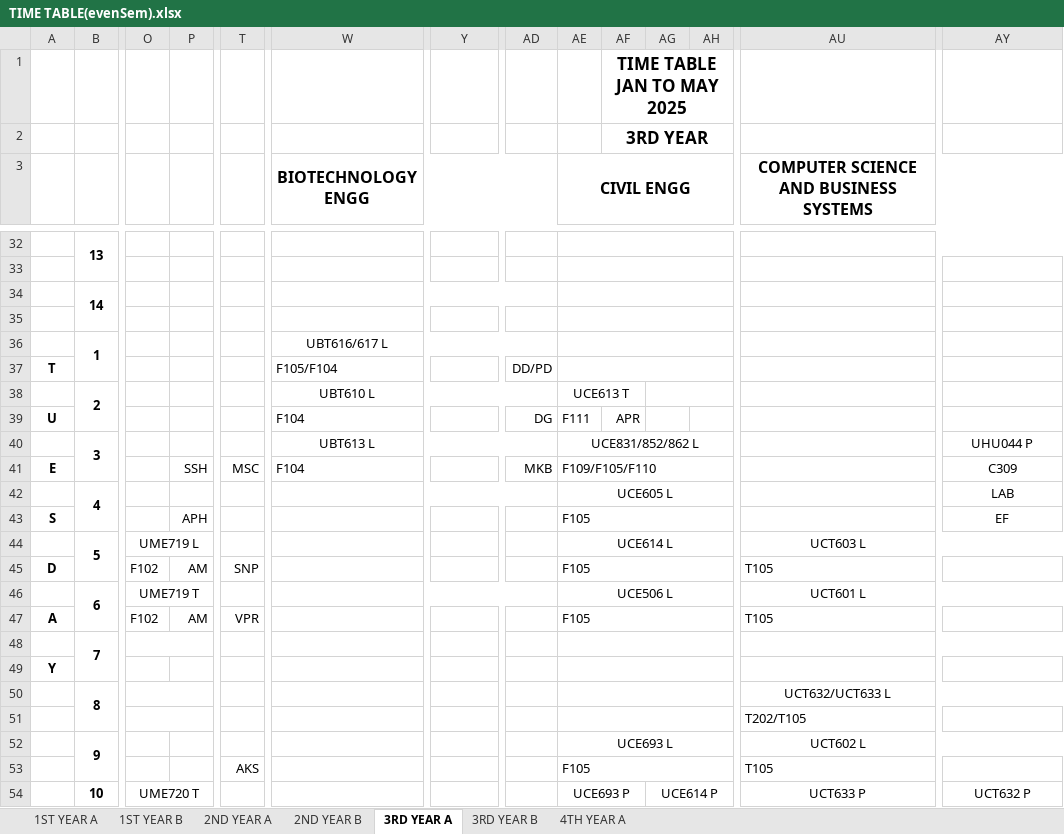
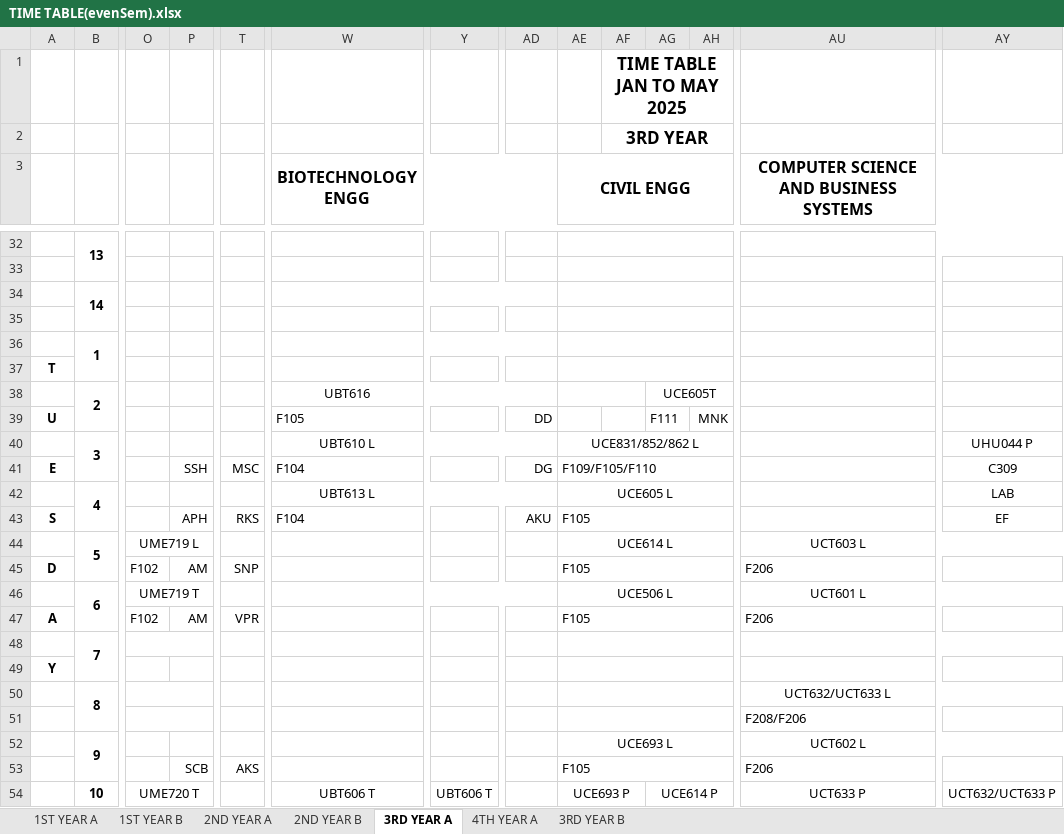
Before and after one commit to Bhup-GitHUB/AcademicAlly, an Excel workbook: parser/utilities/TIME TABLE(evenSem).xlsx, sheet 3RD YEAR A, drawn as a sheet; only a part is shown, gaps mark what is left out; values as stored, in another font and other column widths than the file's, no borders; charts and pictures not drawn; the diff covers the shown part only; the diff names each change by its address in the sheet, - before the commit and + after, or states it on an @@ line.

```diff
--- a/parser/utilities/TIME TABLE(evenSem).xlsx (sheet 3RD YEAR A)
+++ b/parser/utilities/TIME TABLE(evenSem).xlsx (sheet 3RD YEAR A)
@@ sheet tab order changed: 1ST YEAR A | 1ST YEAR B | 2ND YEAR A | 2ND YEAR B | 3RD YEAR A | 4TH YEAR A | 3RD YEAR B @@
-W36 (BIOTECHNOLOGY ENGG): UBT616/617 L
+W36 (BIOTECHNOLOGY ENGG): (empty)
-W37 (BIOTECHNOLOGY ENGG): F105/F104
+W37 (BIOTECHNOLOGY ENGG): (empty)
-AD37: DD/PD
+AD37: (empty)
-W38 (BIOTECHNOLOGY ENGG): UBT610 L
+W38 (BIOTECHNOLOGY ENGG): UBT616
-AE38 (CIVIL ENGG): UCE613 T
+AE38 (CIVIL ENGG): (empty)
-AG38: (empty)
+AG38: UCE605T
-W39 (BIOTECHNOLOGY ENGG): F104
+W39 (BIOTECHNOLOGY ENGG): F105
-AD39: DG
+AD39: DD
-AE39 (CIVIL ENGG): F111
+AE39 (CIVIL ENGG): (empty)
-AF39: APR
+AF39: (empty)
-AG39: (empty)
+AG39: F111
-AH39: (empty)
+AH39: MNK
-W40 (BIOTECHNOLOGY ENGG): UBT613 L
+W40 (BIOTECHNOLOGY ENGG): UBT610 L
-AD41: MKB
+AD41: DG
-W42 (BIOTECHNOLOGY ENGG): (empty)
+W42 (BIOTECHNOLOGY ENGG): UBT613 L
-T43: (empty)
+T43: RKS
-W43 (BIOTECHNOLOGY ENGG): (empty)
+W43 (BIOTECHNOLOGY ENGG): F104
-AD43: (empty)
+AD43: AKU
-AU45: T105
+AU45: F206
-AU47: T105
+AU47: F206
-AU51: T202/T105
+AU51: F208/F206
-P53: (empty)
+P53: SCB
-AU53: T105
+AU53: F206
-W54 (BIOTECHNOLOGY ENGG): (empty)
+W54 (BIOTECHNOLOGY ENGG): UBT606 T
-Y54: (empty)
+Y54: UBT606 T
-AY54: UCT632 P
+AY54: UCT632/UCT633 P
```
Also changed, not shown: 103 edited cells, cell formats and merged cells elsewhere in this sheet, sheet 2ND YEAR A, sheet 4TH YEAR A, sheet 1ST YEAR A, sheet 2ND YEAR B, sheet 3RD YEAR B, sheet 1ST YEAR B, hidden cells, 3 other files.
